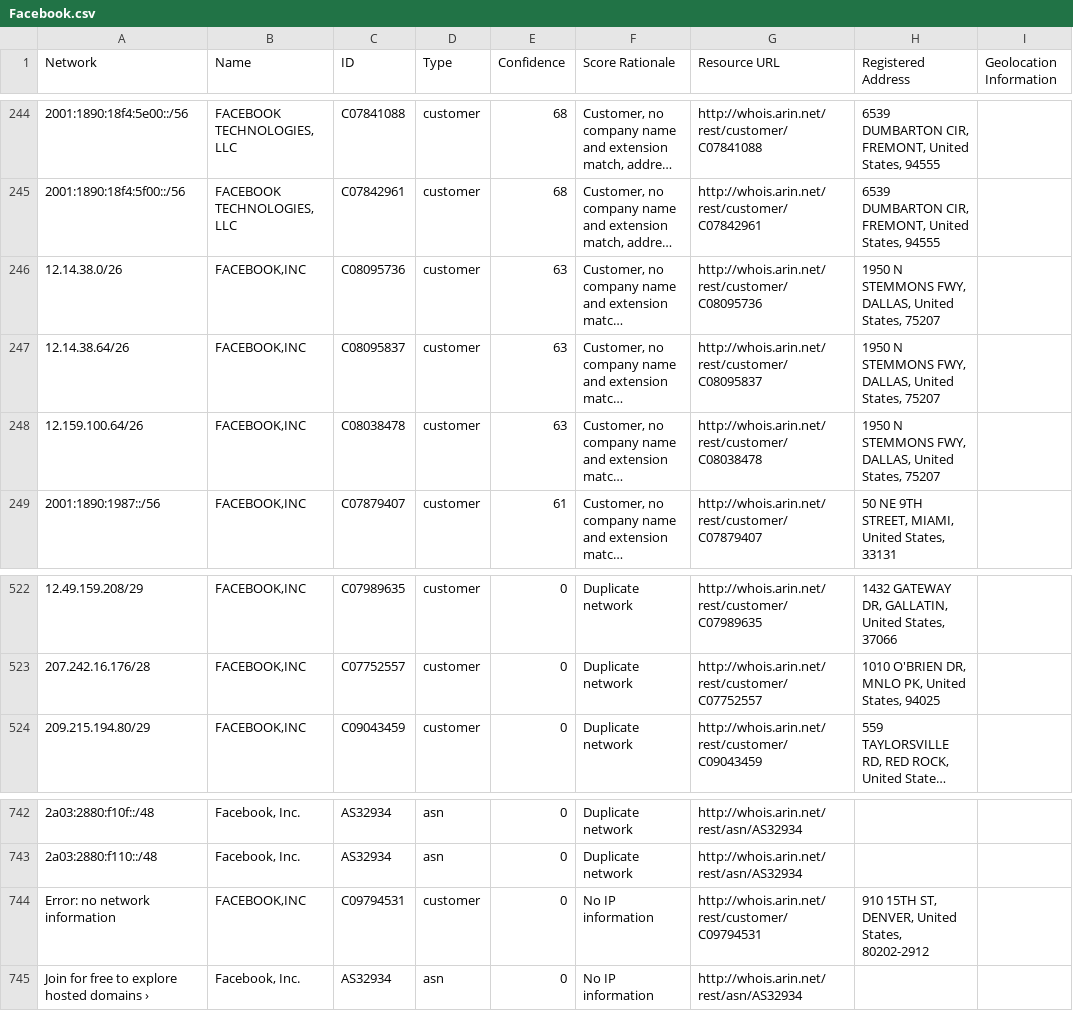
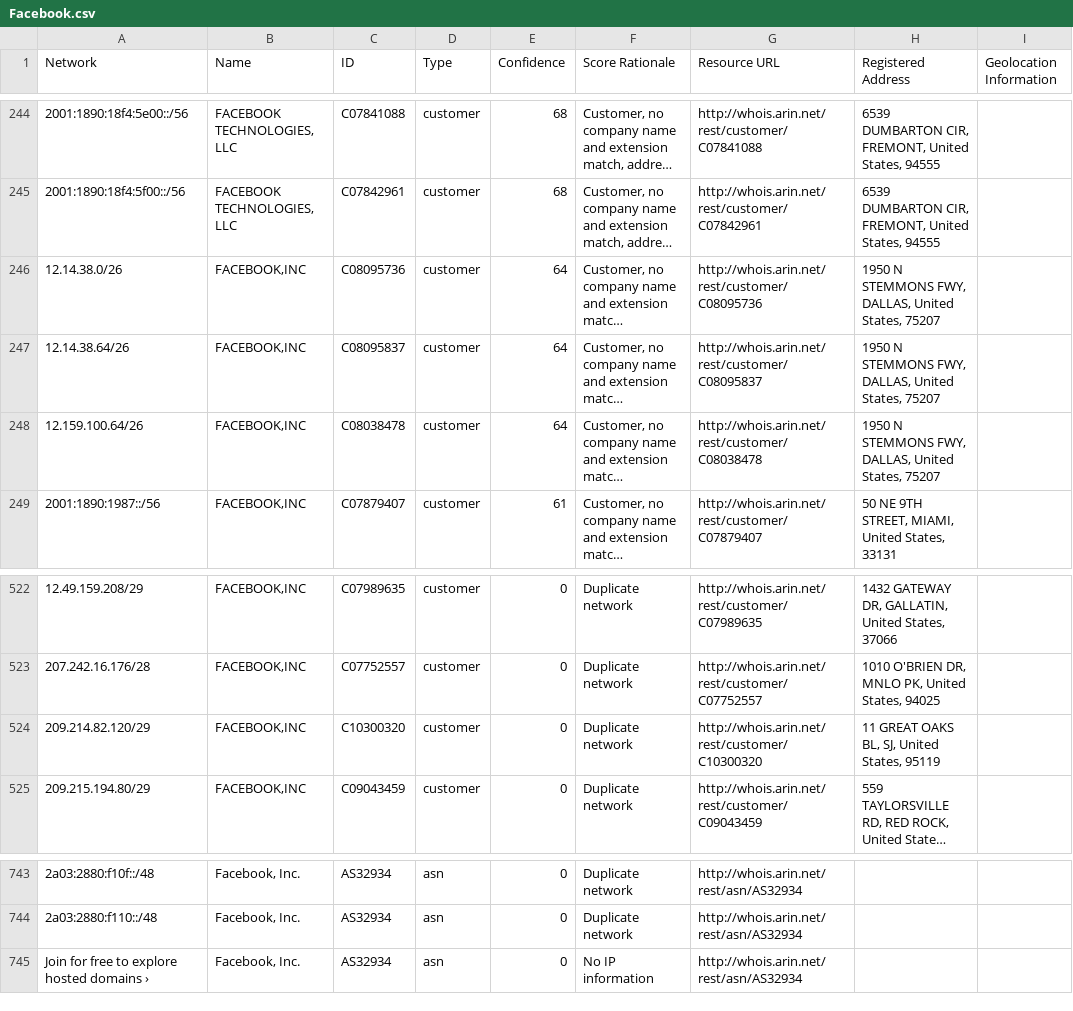
Before and after one commit to venkataramanab/NetblockTool, a CSV file: data/Facebook.csv, drawn as a sheet; only a part is shown, gaps mark what is left out; long unchanged cells end in …; removed rows and columns are numbered as before the commit, all else as after; the diff names each change by its address in the sheet, - before the commit and + after, or states it on an @@ line.

```diff
--- a/data/Facebook.csv
+++ b/data/Facebook.csv
-E246:E248 (Confidence): 63
+E246:E248 (Confidence): 64
+row 524: 209.214.82.120/29 | FACEBOOK,INC | C10300320 | customer | 0 | Duplicate network | http://whois.arin.net/rest/customer/C10300320 | 11 GREAT OAKS BL, SJ, United States, 95119
-row 744: Error: no network information | FACEBOOK,INC | C09794531 | customer | 0 | No IP information | http://whois.arin.net/rest/customer/C09794531 | 910 15TH ST, DENVER, United States, 80202-2912
```
Also changed, not shown: data/Google.csv.
